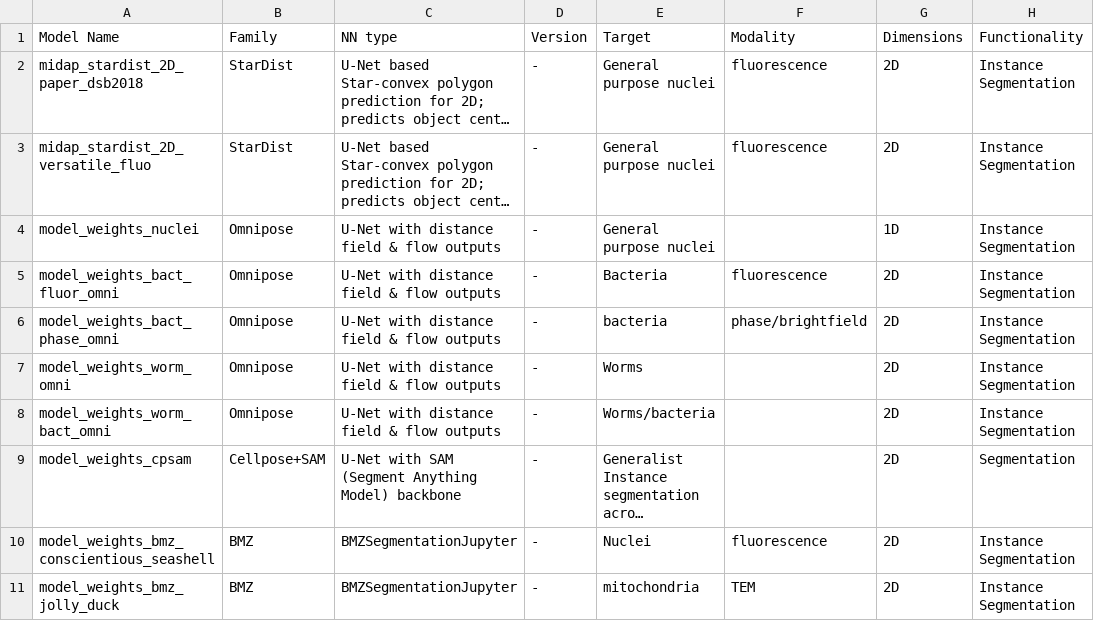
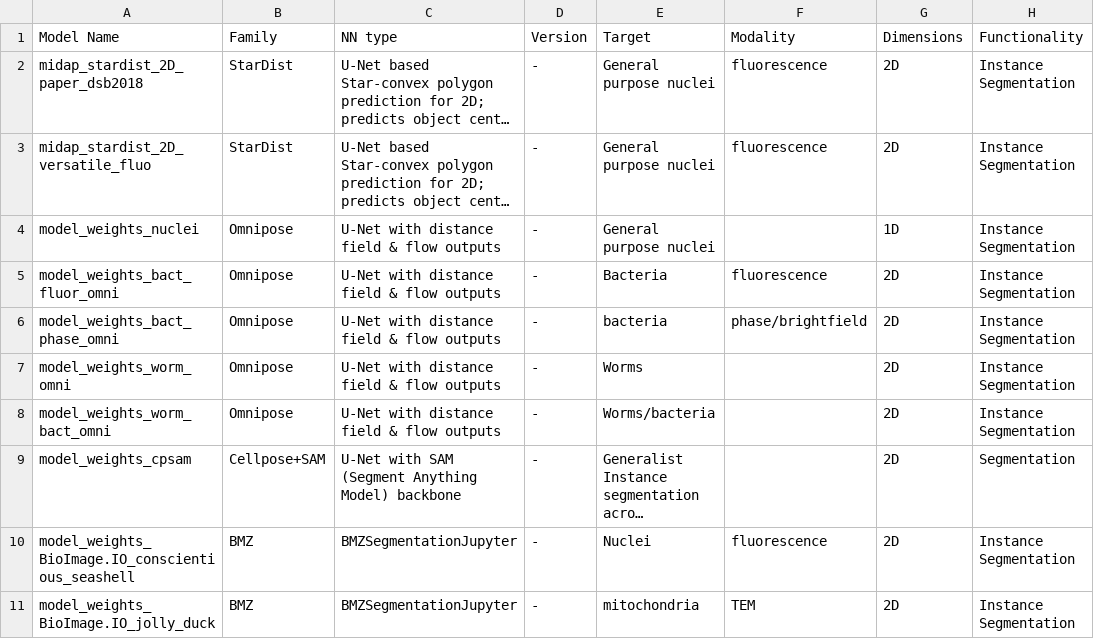
Before and after one commit to ScopeM/biscuit, a CSV file: model_list/model_list.csv, drawn as a sheet; only a part is shown; long unchanged cells end in …; the diff names each change by its address in the sheet, - before the commit and + after, or states it on an @@ line.

Commit message:
label clearly BioImage.IO models

```diff
--- a/model_list/model_list.csv
+++ b/model_list/model_list.csv
-A10 (Model Name): model_weights_bmz_conscientious_seashell
+A10 (Model Name): model_weights_BioImage.IO_conscientious_seashell
-A11 (Model Name): model_weights_bmz_jolly_duck
+A11 (Model Name): model_weights_BioImage.IO_jolly_duck
```
